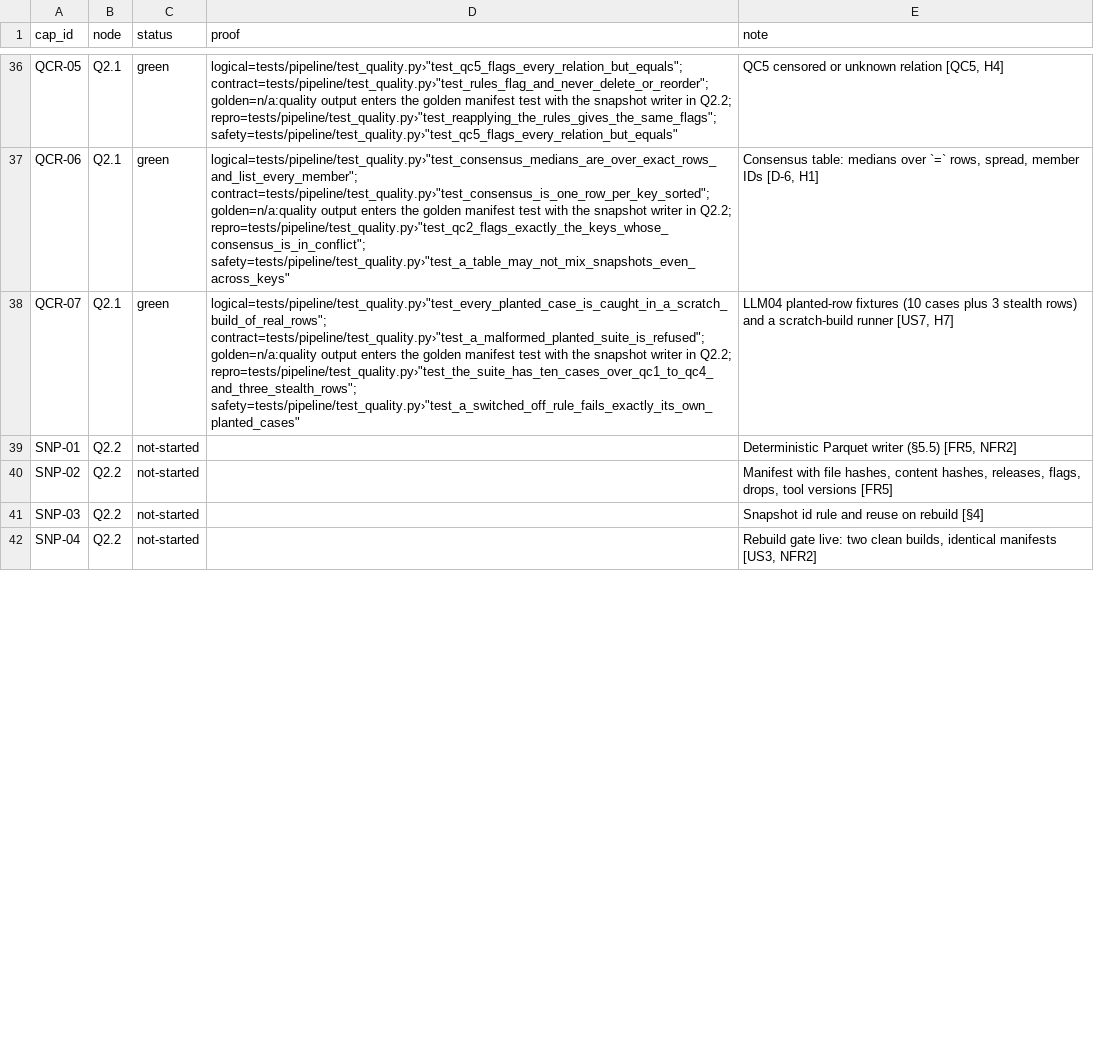
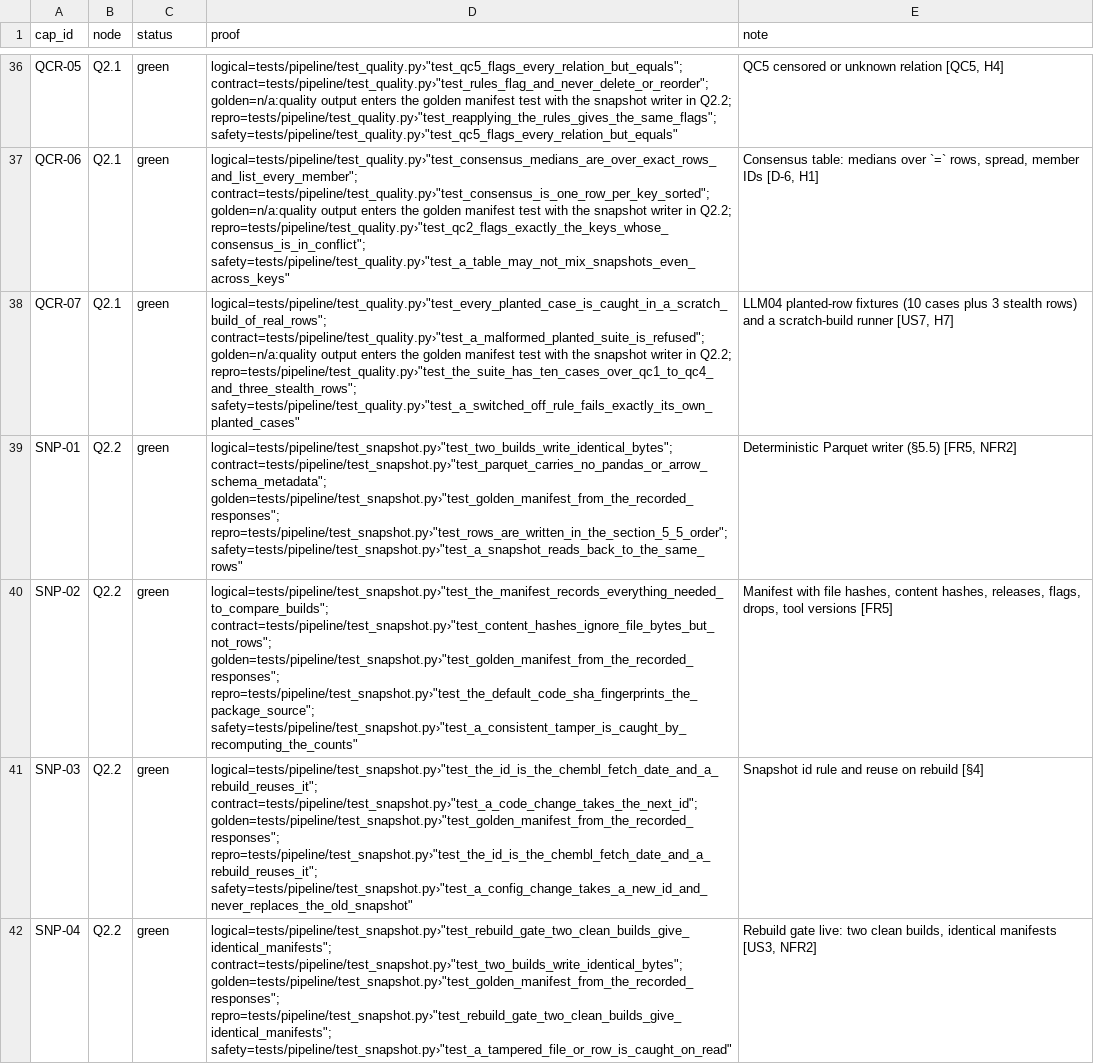
Before and after one commit to biplob819/assay-pipeline, a TSV file: docs/graph/catalog.tsv, drawn as a sheet; only a part is shown, gaps mark what is left out; the diff covers the shown part only; the diff names each change by its address in the sheet, - before the commit and + after, or states it on an @@ line.

```diff
--- a/docs/graph/catalog.tsv
+++ b/docs/graph/catalog.tsv
-C39:C42 (status): not-started
+C39:C42 (status): green
-D39 (proof): (empty)
+D39 (proof): logical=tests/pipeline/test_snapshot.py›"test_two_builds_write_identical_bytes"; contract=tests/pipeline/test_snapshot.py›"test_parquet_carries_no_pandas_or_arrow_schema_metadata"; golden=tests/pipeline/test_snapshot.py›"test_golden_manifest_from_the_recorded_responses"; repro=tests/pipeline/test_snapshot.py›"test_rows_are_written_in_the_section_5_5_order"; safety=tests/pipeline/test_snapshot.py›"test_a_snapshot_reads_back_to_the_same_rows"
-D40 (proof): (empty)
+D40 (proof): logical=tests/pipeline/test_snapshot.py›"test_the_manifest_records_everything_needed_to_compare_builds"; contract=tests/pipeline/test_snapshot.py›"test_content_hashes_ignore_file_bytes_but_not_rows"; golden=tests/pipeline/test_snapshot.py›"test_golden_manifest_from_the_recorded_responses"; repro=tests/pipeline/test_snapshot.py›"test_the_default_code_sha_fingerprints_the_package_source"; safety=tests/pipeline/test_snapshot.py›"test_a_consistent_tamper_is_caught_by_recomputing_the_counts"
-D41 (proof): (empty)
+D41 (proof): logical=tests/pipeline/test_snapshot.py›"test_the_id_is_the_chembl_fetch_date_and_a_rebuild_reuses_it"; contract=tests/pipeline/test_snapshot.py›"test_a_code_change_takes_the_next_id"; golden=tests/pipeline/test_snapshot.py›"test_golden_manifest_from_the_recorded_responses"; repro=tests/pipeline/test_snapshot.py›"test_the_id_is_the_chembl_fetch_date_and_a_rebuild_reuses_it"; safety=tests/pipeline/test_snapshot.py›"test_a_config_change_takes_a_new_id_and_never_replaces_the_old_snapshot"
-D42 (proof): (empty)
+D42 (proof): logical=tests/pipeline/test_snapshot.py›"test_rebuild_gate_two_clean_builds_give_identical_manifests"; contract=tests/pipeline/test_snapshot.py›"test_two_builds_write_identical_bytes"; golden=tests/pipeline/test_snapshot.py›"test_golden_manifest_from_the_recorded_responses"; repro=tests/pipeline/test_snapshot.py›"test_rebuild_gate_two_clean_builds_give_identical_manifests"; safety=tests/pipeline/test_snapshot.py›"test_a_tampered_file_or_row_is_caught_on_read"
```
Also changed, not shown: 6 edited cells elsewhere in this file, 15 other files.
